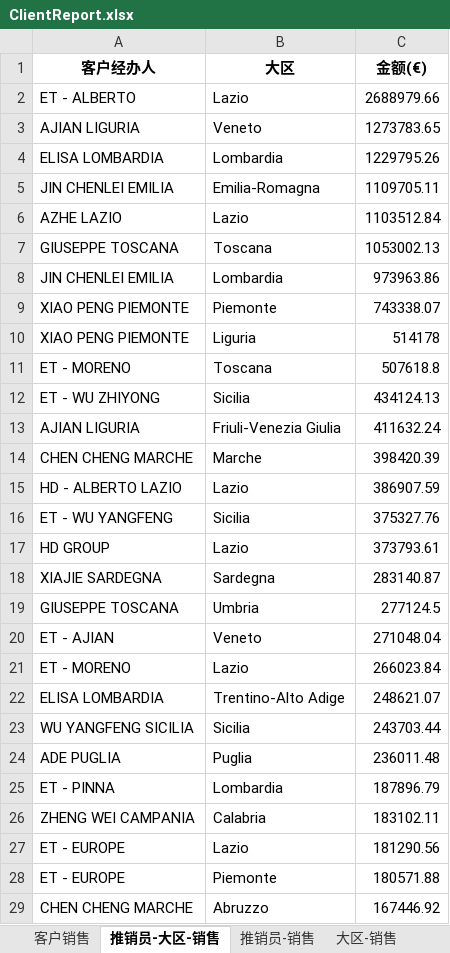
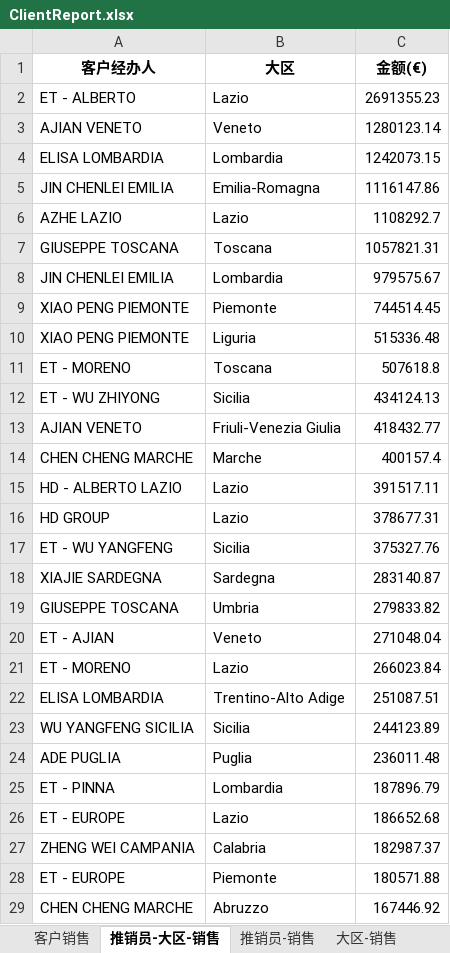
Before and after one commit to ClaytonStudent/demodjango, an Excel workbook: media/ClientReport.xlsx, sheet 推销员-大区-销售, drawn as a sheet; only a part is shown; values as stored, in another font and other column widths than the file's, no borders; removed rows and columns are numbered as before the commit, all else as after; the diff covers the shown part only; the diff names each change by its address in the sheet, - before the commit and + after, or states it on an @@ line.

```diff
--- a/media/ClientReport.xlsx (sheet 推销员-大区-销售)
+++ b/media/ClientReport.xlsx (sheet 推销员-大区-销售)
-C2 (金额(€)): 2688979.66
+C2 (金额(€)): 2691355.23
-row 3: AJIAN LIGURIA | Veneto | 1273783.65
+row 3: AJIAN VENETO | Veneto | 1280123.14
-C4 (金额(€)): 1229795.26
+C4 (金额(€)): 1242073.15
-C5 (金额(€)): 1109705.11
+C5 (金额(€)): 1116147.86
-C6 (金额(€)): 1103512.84
+C6 (金额(€)): 1108292.7
-C7 (金额(€)): 1053002.13
+C7 (金额(€)): 1057821.31
-C8 (金额(€)): 973963.86
+C8 (金额(€)): 979575.67
-C9 (金额(€)): 743338.07
+C9 (金额(€)): 744514.45
-C10 (金额(€)): 514178
+C10 (金额(€)): 515336.48
-row 13: AJIAN LIGURIA | Friuli-Venezia Giulia | 411632.24
+row 13: AJIAN VENETO | Friuli-Venezia Giulia | 418432.77
-C14 (金额(€)): 398420.39
+C14 (金额(€)): 400157.4
-C15 (金额(€)): 386907.59
+C15 (金额(€)): 391517.11
+row 16: HD GROUP | Lazio | 378677.31
-row 17: HD GROUP | Lazio | 373793.61
-C19 (金额(€)): 277124.5
+C19 (金额(€)): 279833.82
-C22 (金额(€)): 248621.07
+C22 (金额(€)): 251087.51
-C23 (金额(€)): 243703.44
+C23 (金额(€)): 244123.89
-row 26: ZHENG WEI CAMPANIA | Calabria | 183102.11
-C26 (金额(€)): 181290.56
+C26 (金额(€)): 186652.68
+row 27: ZHENG WEI CAMPANIA | Calabria | 182987.37
```
Also changed, not shown: 5 added rows, 4 removed rows and 16 edited cells elsewhere in this sheet, sheet 客户销售, sheet 推销员-销售, sheet 大区-销售, 7 other files.
